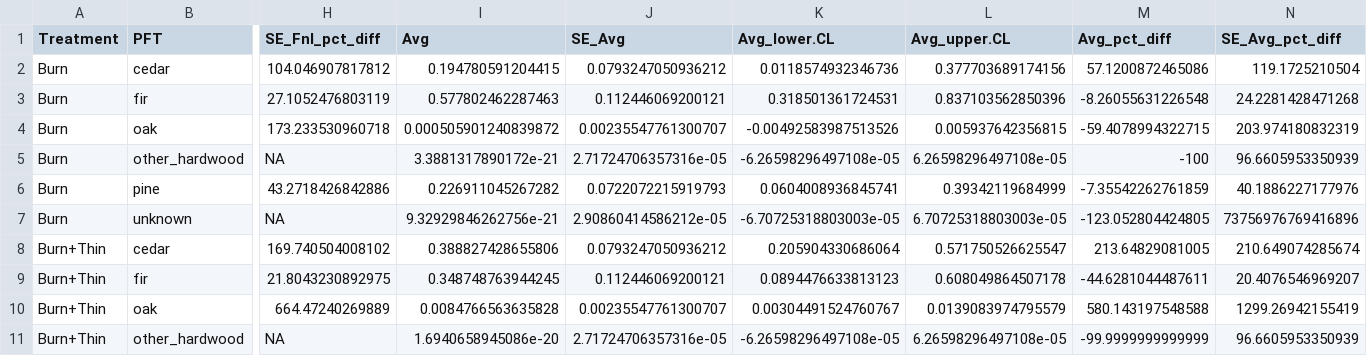
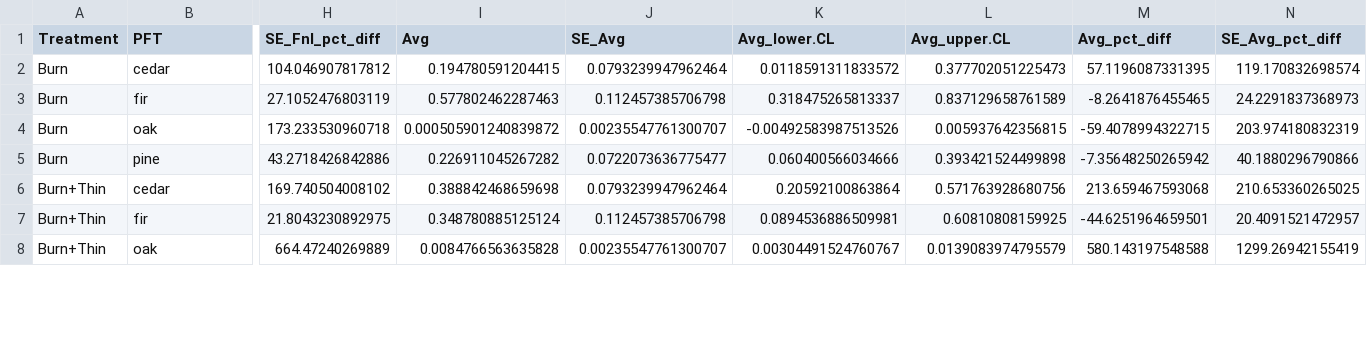
Before and after one commit to XiulinGao/Sierra-mixedConifer-project, a CSV file: data/Benchmarking_data/Benchmarks/pft_composition_Teakettle.csv, drawn as a sheet; only a part is shown, gaps mark what is left out; removed rows and columns are numbered as before the commit, all else as after; rows hold the shown columns only; the diff covers the shown part only; the diff names each change by its address in the sheet, - before the commit and + after, or states it on an @@ line.

```diff
--- a/data/Benchmarking_data/Benchmarks/pft_composition_Teakettle.csv
+++ b/data/Benchmarking_data/Benchmarks/pft_composition_Teakettle.csv
-J2 (SE_Avg): 0.0793247050936212
+J2 (SE_Avg): 0.0793239947962464
-K2 (Avg_lower.CL): 0.0118574932346736
+K2 (Avg_lower.CL): 0.0118591311833572
-L2 (Avg_upper.CL): 0.377703689174156
+L2 (Avg_upper.CL): 0.377702051225473
-M2 (Avg_pct_diff): 57.1200872465086
+M2 (Avg_pct_diff): 57.1196087331395
-N2 (SE_Avg_pct_diff): 119.1725210504
+N2 (SE_Avg_pct_diff): 119.170832698574
-J3 (SE_Avg): 0.112446069200121
+J3 (SE_Avg): 0.112457385706798
-K3 (Avg_lower.CL): 0.318501361724531
+K3 (Avg_lower.CL): 0.318475265813337
-L3 (Avg_upper.CL): 0.837103562850396
+L3 (Avg_upper.CL): 0.837129658761589
-M3 (Avg_pct_diff): -8.26055631226548
+M3 (Avg_pct_diff): -8.2641876455465
-N3 (SE_Avg_pct_diff): 24.2281428471268
+N3 (SE_Avg_pct_diff): 24.2291837368973
-row 5: Burn | other_hardwood | NA | 3.3881317890172e-21 | 2.71724706357316e-05 | -6.26598296497108e-05 | 6.26598296497108e-05 | -100 | 96.6605953350939
-J5 (SE_Avg): 0.0722072215919793
+J5 (SE_Avg): 0.0722073636775477
-K5 (Avg_lower.CL): 0.0604008936845741
+K5 (Avg_lower.CL): 0.060400566034666
-L5 (Avg_upper.CL): 0.39342119684999
+L5 (Avg_upper.CL): 0.393421524499898
-M5 (Avg_pct_diff): -7.35542262761859
+M5 (Avg_pct_diff): -7.35648250265942
-N5 (SE_Avg_pct_diff): 40.1886227177976
+N5 (SE_Avg_pct_diff): 40.1880296790866
-row 7: Burn | unknown | NA | 9.32929846262756e-21 | 2.90860414586212e-05 | -6.70725318803003e-05 | 6.70725318803003e-05 | -123.052804424805 | 73756976769416896
-I6 (Avg): 0.388827428655806
+I6 (Avg): 0.388842468659698
-J6 (SE_Avg): 0.0793247050936212
+J6 (SE_Avg): 0.0793239947962464
-K6 (Avg_lower.CL): 0.205904330686064
+K6 (Avg_lower.CL): 0.20592100863864
-L6 (Avg_upper.CL): 0.571750526625547
+L6 (Avg_upper.CL): 0.571763928680756
-M6 (Avg_pct_diff): 213.64829081005
+M6 (Avg_pct_diff): 213.659467593068
-N6 (SE_Avg_pct_diff): 210.649074285674
+N6 (SE_Avg_pct_diff): 210.653360265025
-I7 (Avg): 0.348748763944245
+I7 (Avg): 0.348780885125124
-J7 (SE_Avg): 0.112446069200121
+J7 (SE_Avg): 0.112457385706798
-K7 (Avg_lower.CL): 0.0894476633813123
+K7 (Avg_lower.CL): 0.0894536886509981
-L7 (Avg_upper.CL): 0.608049864507178
+L7 (Avg_upper.CL): 0.60810808159925
-M7 (Avg_pct_diff): -44.6281044487611
+M7 (Avg_pct_diff): -44.6251964659501
-N7 (SE_Avg_pct_diff): 20.4076546969207
+N7 (SE_Avg_pct_diff): 20.4091521472957
-row 11: Burn+Thin | other_hardwood | NA | 1.6940658945086e-20 | 2.71724706357316e-05 | -6.26598296497108e-05 | 6.26598296497108e-05 | -99.9999999999999 | 96.6605953350939
```
Also changed, not shown: 5 removed rows and 36 edited cells elsewhere in this file, data/Benchmarking_data/Benchmarks/pft_composition_Blodgett.csv, data/Benchmarking_data/Benchmarks/pft_composition_STEF.csv, 3 other files.
